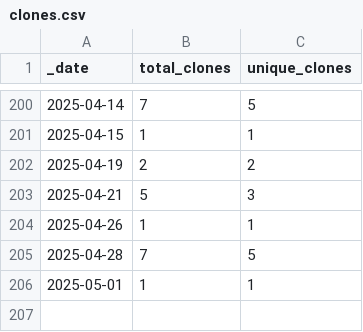
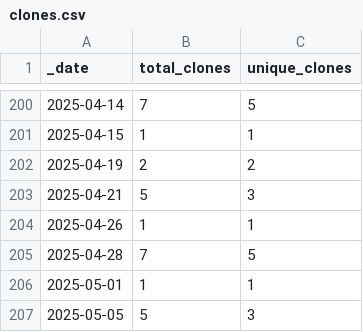
Before and after one commit to jzemmels/impressions, a CSV file: traffic/clones.csv, drawn as a sheet; only a part is shown, gaps mark what is left out; the diff names each change by its address in the sheet, - before the commit and + after, or states it on an @@ line.

Commit message:
GitHub traffic

```diff
--- a/traffic/clones.csv
+++ b/traffic/clones.csv
+row 207: 2025-05-05 | 5 | 3
```
Also changed, not shown: 1 other file.
